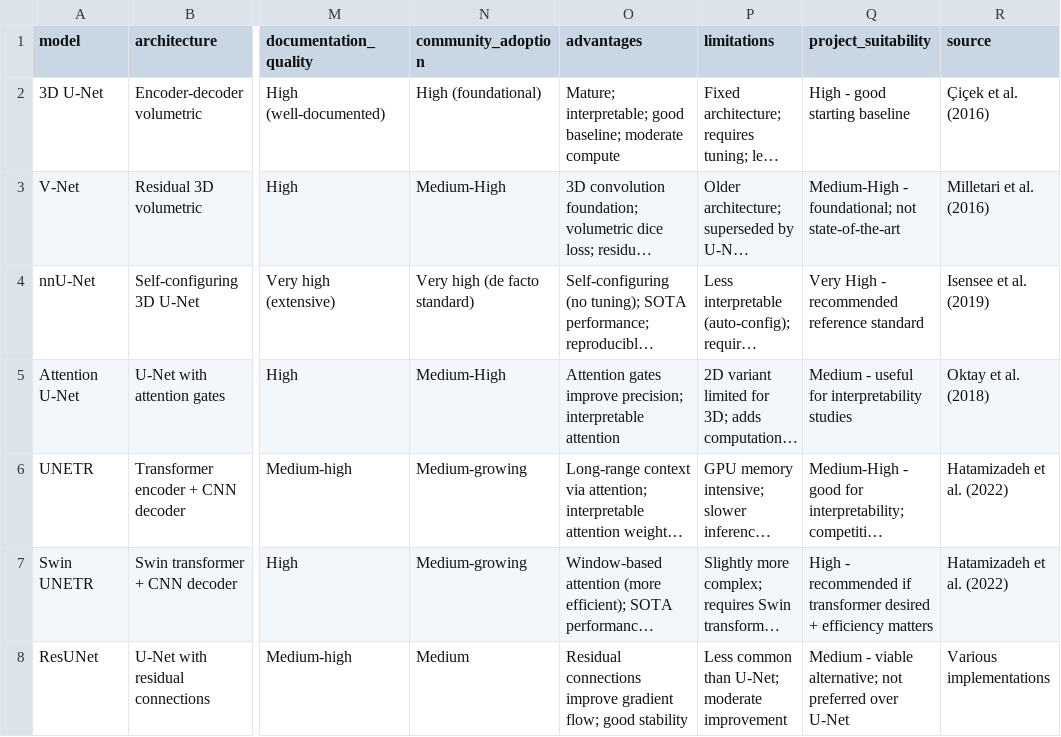
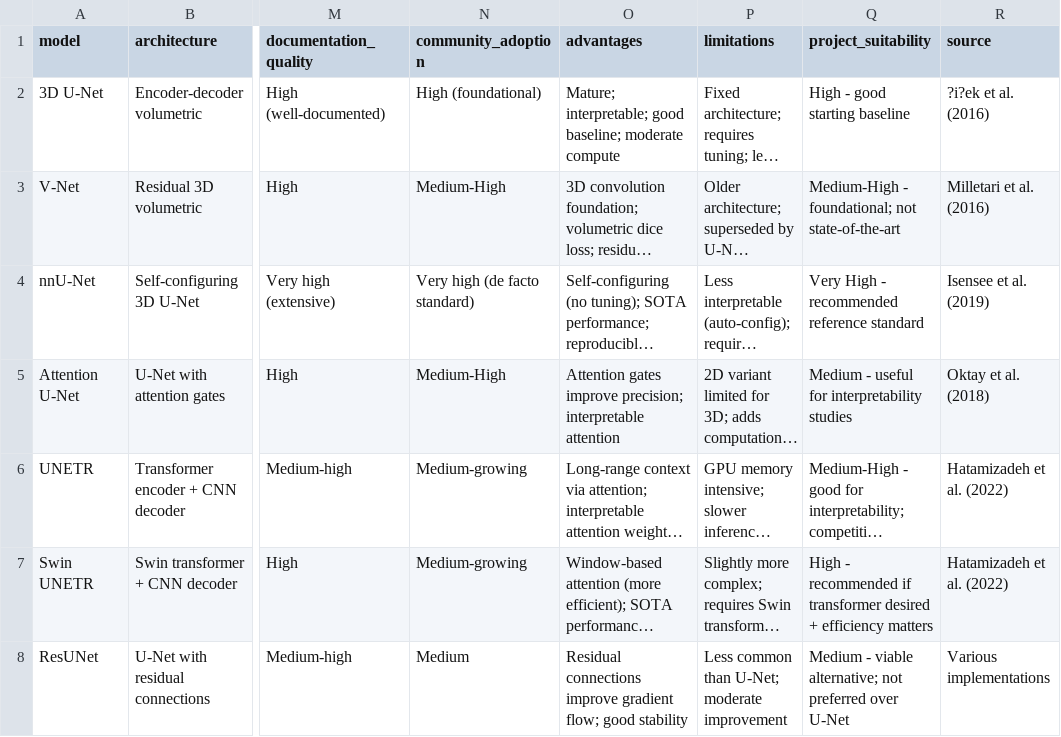
Before and after one commit to MoorthyDurga/Perfint_Research, a CSV file: project1_vertebra_segmentation/models/model_comparison.csv, drawn as a sheet; only a part is shown, gaps mark what is left out; long unchanged cells end in …; the diff names each change by its address in the sheet, - before the commit and + after, or states it on an @@ line.

```diff
--- a/project1_vertebra_segmentation/models/model_comparison.csv
+++ b/project1_vertebra_segmentation/models/model_comparison.csv
-R2 (source): Çiçek et al. (2016)
+R2 (source): ?i?ek et al. (2016)
```
Also changed, not shown: project1_vertebra_segmentation/literature/papers.csv, 11 other files.
